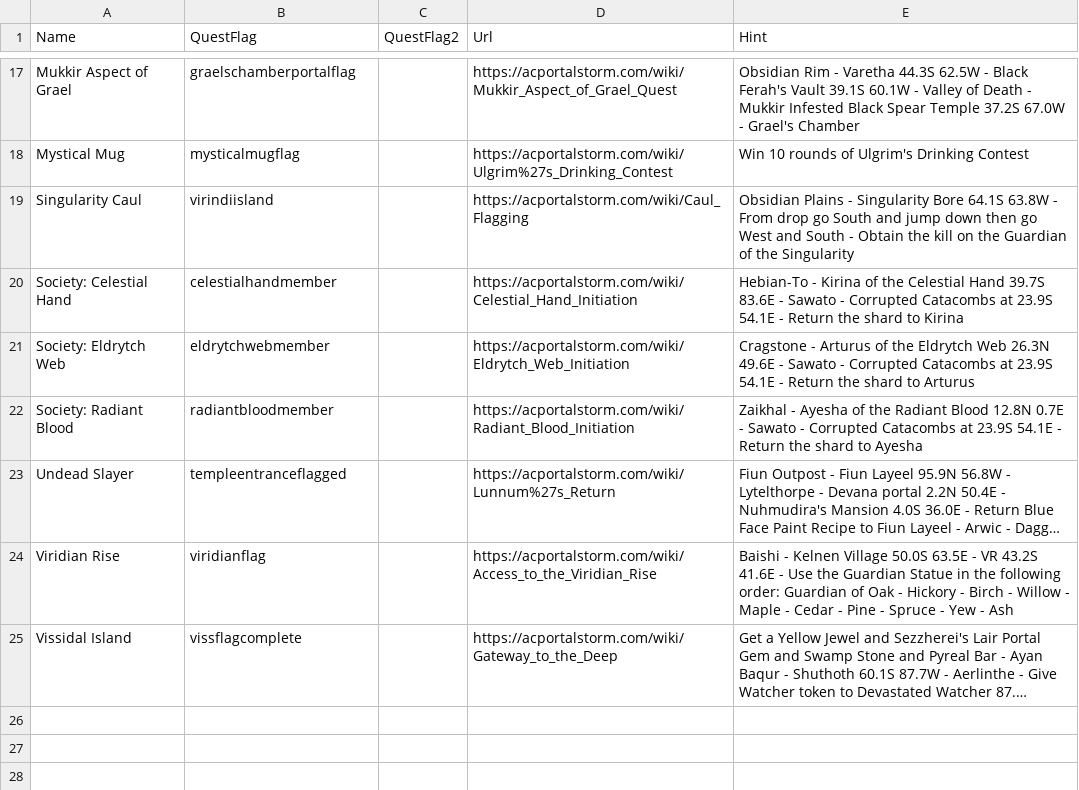
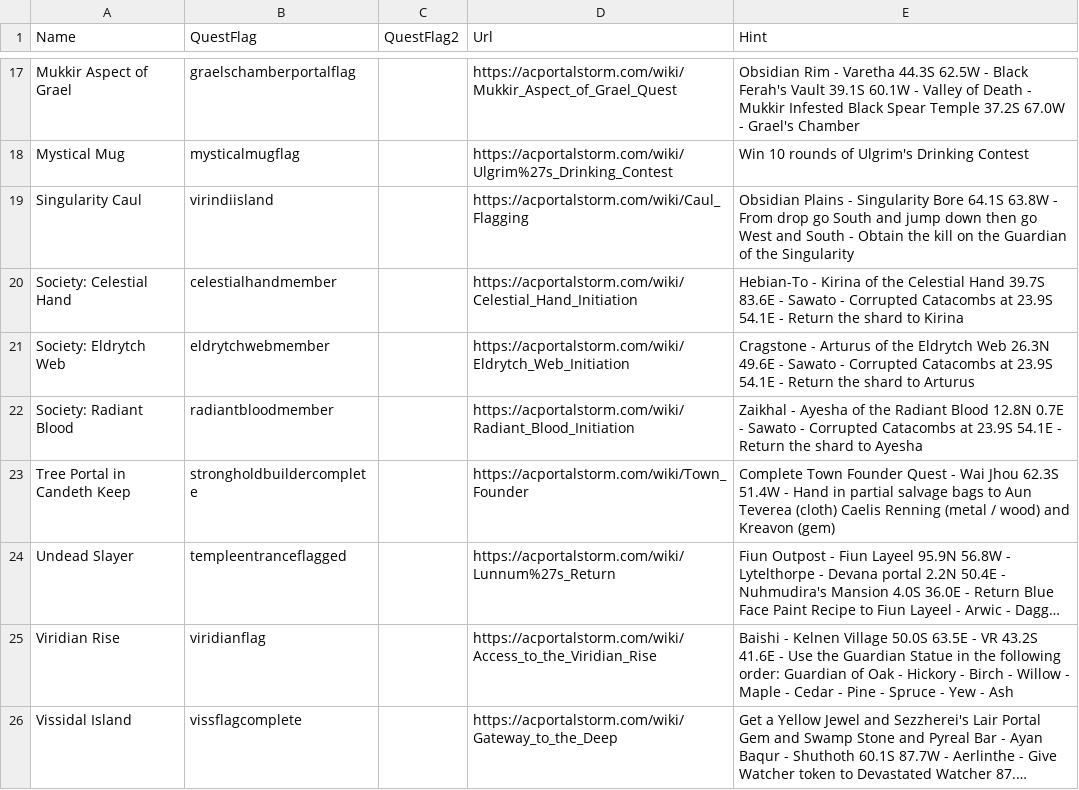
Before and after one commit to advis61/OracleOfDereth, a CSV file: OracleOfDereth/Resources/flagquests.csv, drawn as a sheet; only a part is shown, gaps mark what is left out; long unchanged cells end in …; the diff names each change by its address in the sheet, - before the commit and + after, or states it on an @@ line.

Commit message:
Add Tree Portal

```diff
--- a/OracleOfDereth/Resources/flagquests.csv
+++ b/OracleOfDereth/Resources/flagquests.csv
+row 23: Tree Portal in Candeth Keep | strongholdbuildercomplete |  | https://acportalstorm.com/wiki/Town_Founder | Complete Town Founder Quest - Wai Jhou 62.3S 51.4W - Hand in partial salvage bags to Aun Teverea (cloth) Caelis Renning (metal / wood) and Kreavon (gem)
```
Also changed, not shown: 4 other files.
